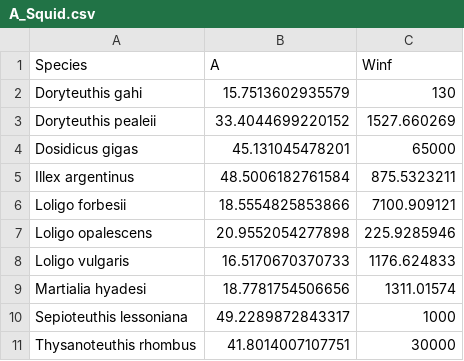
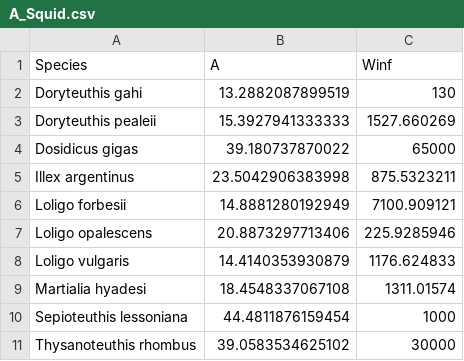
Before and after one commit to RemyDenechere/The-role-of-squid-for-food-web-structure-and-community-level-metabolism, a CSV file: Data/Data in CSV/A_Squid.csv, drawn as a sheet.

```diff
--- a/Data/Data in CSV/A_Squid.csv
+++ b/Data/Data in CSV/A_Squid.csv
@@ -1,11 +1,11 @@
 Species,A,Winf
-Doryteuthis gahi,15.7513602935579,130
-Doryteuthis pealeii,33.4044699220152,1527.660269
-Dosidicus gigas,45.131045478201,65000
-Illex argentinus,48.5006182761584,875.5323211
-Loligo forbesii,18.5554825853866,7100.909121
-Loligo opalescens,20.9552054277898,225.9285946
-Loligo vulgaris,16.5170670370733,1176.624833
-Martialia hyadesi,18.7781754506656,1311.01574
-Sepioteuthis lessoniana,49.2289872843317,1000
-Thysanoteuthis rhombus,41.8014007107751,30000
+Doryteuthis gahi,13.2882087899519,130
+Doryteuthis pealeii,15.3927941333333,1527.660269
+Dosidicus gigas,39.180737870022,65000
+Illex argentinus,23.5042906383998,875.5323211
+Loligo forbesii,14.8881280192949,7100.909121
+Loligo opalescens,20.8873297713406,225.9285946
+Loligo vulgaris,14.4140353930879,1176.624833
+Martialia hyadesi,18.4548337067108,1311.01574
+Sepioteuthis lessoniana,44.4811876159454,1000
+Thysanoteuthis rhombus,39.0583534625102,30000
```
Also changed, not shown: 10 other files.
